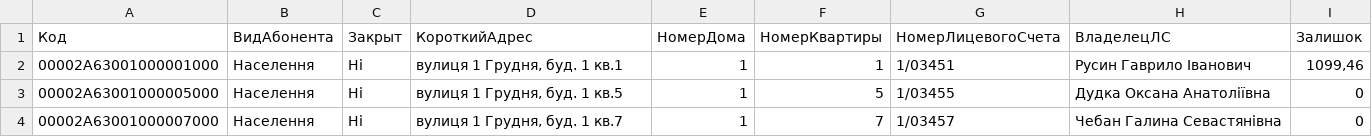
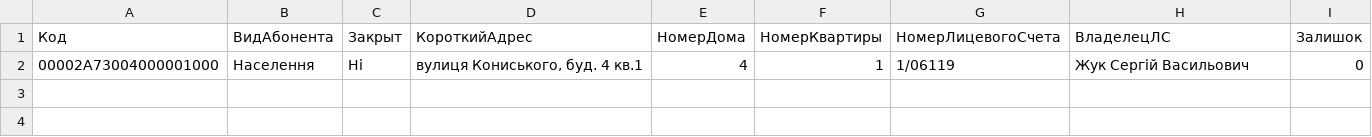
Before and after one commit to Redmond7653/drupal_kovelteplo, a CSV file: web/test_kt_accounts_sql.csv, drawn as a sheet; removed rows and columns are numbered as before the commit, all else as after; the diff names each change by its address in the sheet, - before the commit and + after, or states it on an @@ line.

Commit message:
Tested 3 migrations about entities: calculations, counters, accounts. All tests succesful

```diff
--- a/web/test_kt_accounts_sql.csv
+++ b/web/test_kt_accounts_sql.csv
-row 2: 00002A63001000001000 | Населення | Ні | вулиця 1 Грудня, буд. 1 кв.1 | 1 | 1 | 1/03451 | Русин Гаврило Іванович | 1099,46
-row 3: 00002A63001000005000 | Населення | Ні | вулиця 1 Грудня, буд. 1 кв.5 | 1 | 5 | 1/03455 | Дудка Оксана Анатоліївна | 0
-row 4: 00002A63001000007000 | Населення | Ні | вулиця 1 Грудня, буд. 1 кв.7 | 1 | 7 | 1/03457 | Чебан Галина Севастянівна | 0
+row 2: 00002A73004000001000 | Населення | Ні | вулиця Кониського, буд. 4 кв.1 | 4 | 1 | 1/06119 | Жук Сергій Васильович | 0
```
Also changed, not shown: 30 other files.
